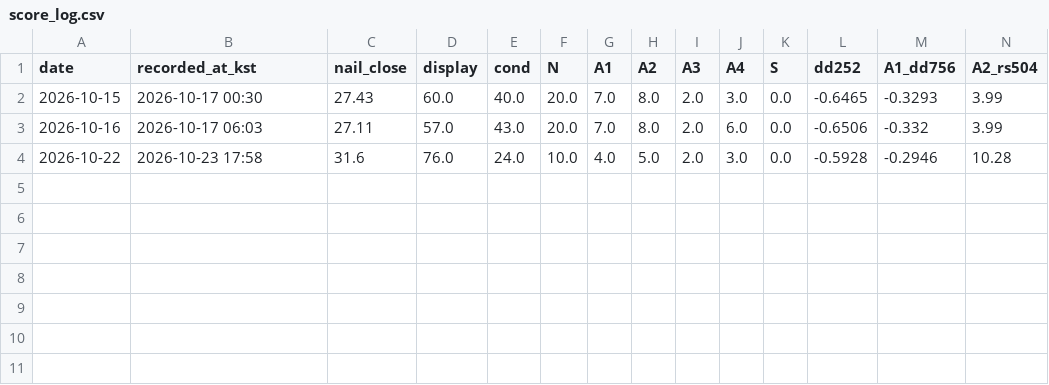
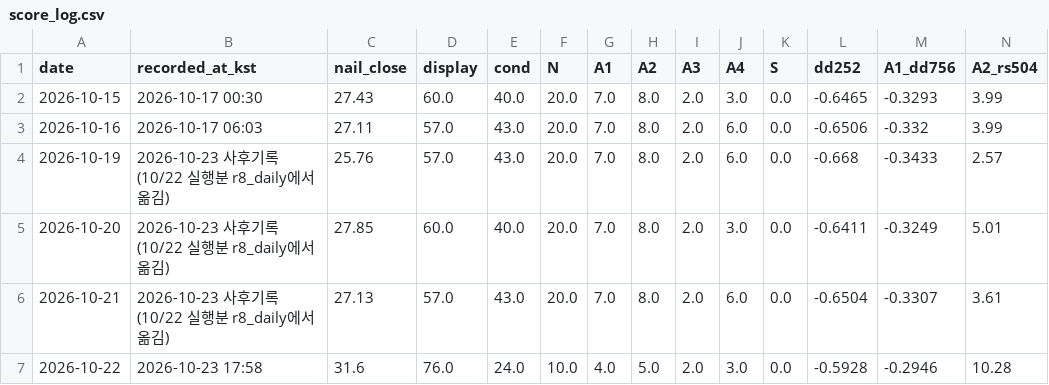
Before and after one commit to SANGMOLEE/soxl-data, a CSV file: nail/output/score_log.csv, drawn as a sheet; only a part is shown; rows hold the shown columns only; the diff names each change by its address in the sheet, - before the commit and + after, or states it on an @@ line.

```diff
--- a/nail/output/score_log.csv
+++ b/nail/output/score_log.csv
+row 4: 2026-10-19 | 2026-10-23 사후기록(10/22 실행분 r8_daily에서 옮김) | 25.76 | 57.0 | 43.0 | 20.0 | 7.0 | 8.0 | 2.0 | 6.0 | 0.0 | -0.668 | -0.3433 | 2.57
+row 5: 2026-10-20 | 2026-10-23 사후기록(10/22 실행분 r8_daily에서 옮김) | 27.85 | 60.0 | 40.0 | 20.0 | 7.0 | 8.0 | 2.0 | 3.0 | 0.0 | -0.6411 | -0.3249 | 5.01
+row 6: 2026-10-21 | 2026-10-23 사후기록(10/22 실행분 r8_daily에서 옮김) | 27.13 | 57.0 | 43.0 | 20.0 | 7.0 | 8.0 | 2.0 | 6.0 | 0.0 | -0.6504 | -0.3307 | 3.61
```
Also changed, not shown: nail/research/output/commonality.csv, nail/research/output/downside_episodes_synthetic.csv, 14 other files.
